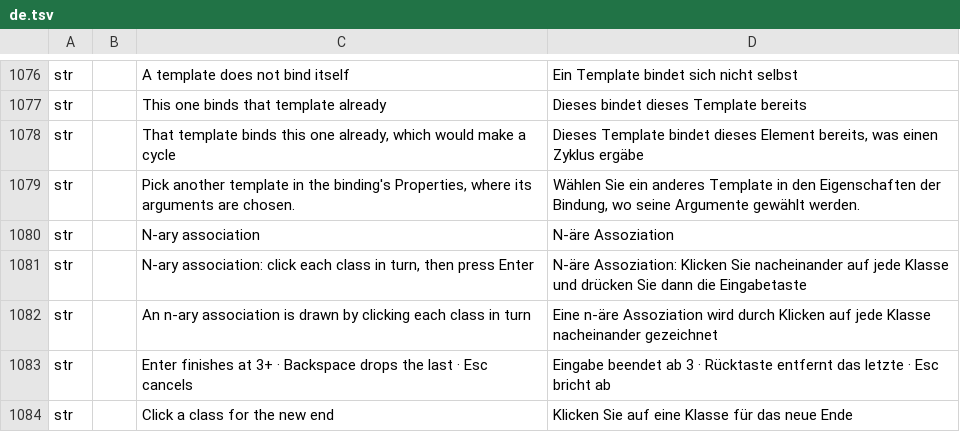
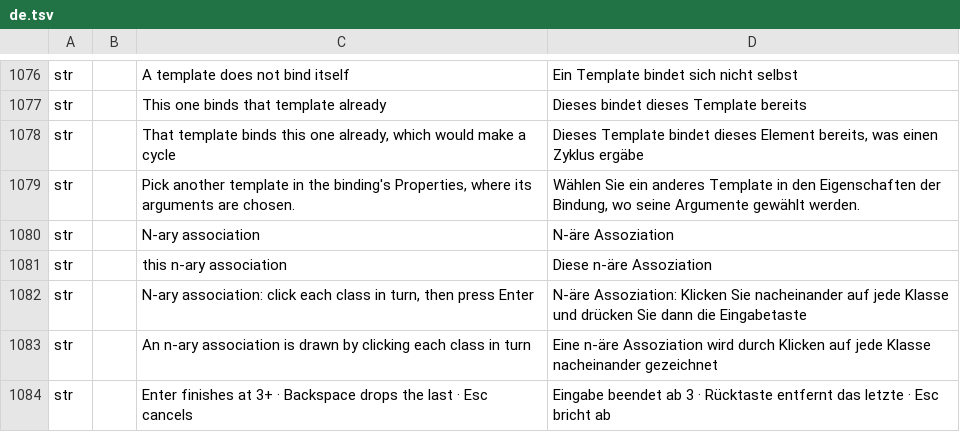
Before and after one commit to software-vision-ai/archforge, a TSV file: crates/ui-egui/src/i18n/de.tsv, drawn as a sheet; only a part is shown, gaps mark what is left out; the shorter side is filled out with more unchanged rows.

```diff
--- a/crates/ui-egui/src/i18n/de.tsv
+++ b/crates/ui-egui/src/i18n/de.tsv
@@ -1080,2 +1080,3 @@ str		Pick another template in the binding's Properties, where its arguments are
 str		N-ary association	N-äre Assoziation
+str		this n-ary association	Diese n-äre Assoziation
 str		N-ary association: click each class in turn, then press Enter	N-äre Assoziation: Klicken Sie nacheinander auf jede Klasse und drücken Sie dann die Eingabetaste
```
Also changed, not shown: crates/ui-egui/src/i18n/en.tsv, crates/ui-egui/src/i18n/es.tsv, 11 other files.
